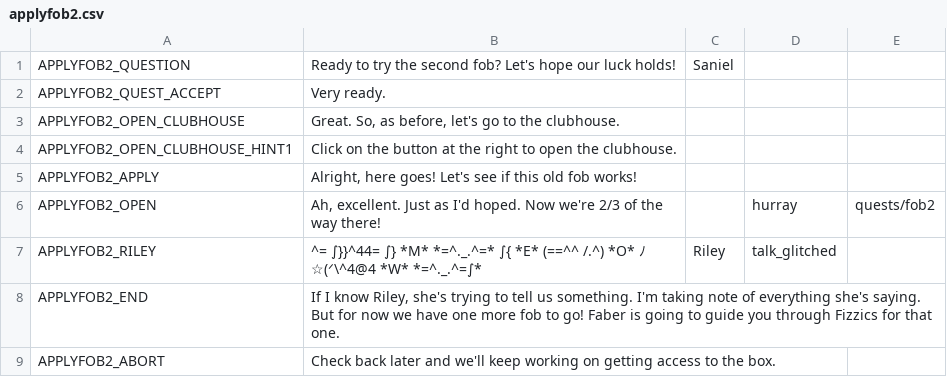
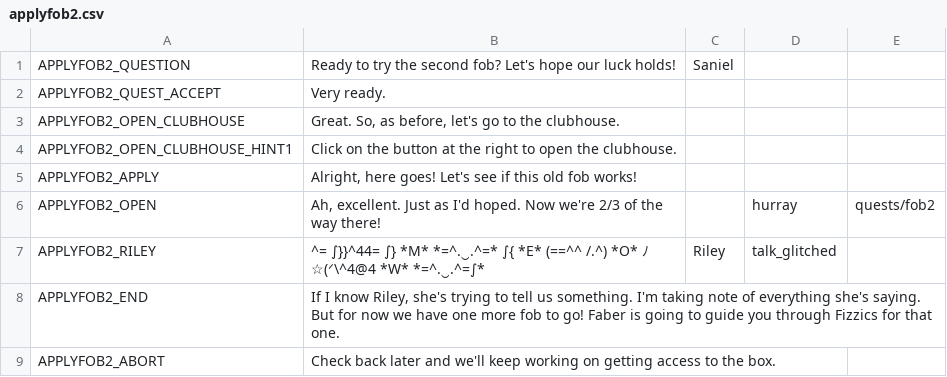
Before and after one commit to endlessm/clubhouse, a CSV file: data/quests_strings/applyfob2.csv, drawn as a sheet.

```diff
--- a/data/quests_strings/applyfob2.csv
+++ b/data/quests_strings/applyfob2.csv
@@ -6,3 +6,3 @@ APPLYFOB2_APPLY,"Alright, here goes! Let's see if this old fob works!",,,,
 APPLYFOB2_OPEN,"Ah, excellent. Just as I'd hoped. Now we're 2/3 of the way there!",,hurray,quests/fob2,
-APPLYFOB2_RILEY,^= ∫}}^44= ∫} *M* *=^._.^=* ∫{ *E* (==^^ /.^) *O* ﾉ☆(ᐟ\^4@4 *W*  *=^._.^=∫*,Riley,talk_glitched,,
+APPLYFOB2_RILEY,^= ∫}}^44= ∫} *M* *=^.‿.^=* ∫{ *E* (==^^ /.^) *O* ﾉ☆(ᐟ\^4@4 *W*  *=^.‿.^=∫*,Riley,talk_glitched,,
 APPLYFOB2_END,"If I know Riley, she's trying to tell us something. I'm taking note of everything she's saying.
```
Also changed, not shown: data/quests_strings/applyfob3.csv.
